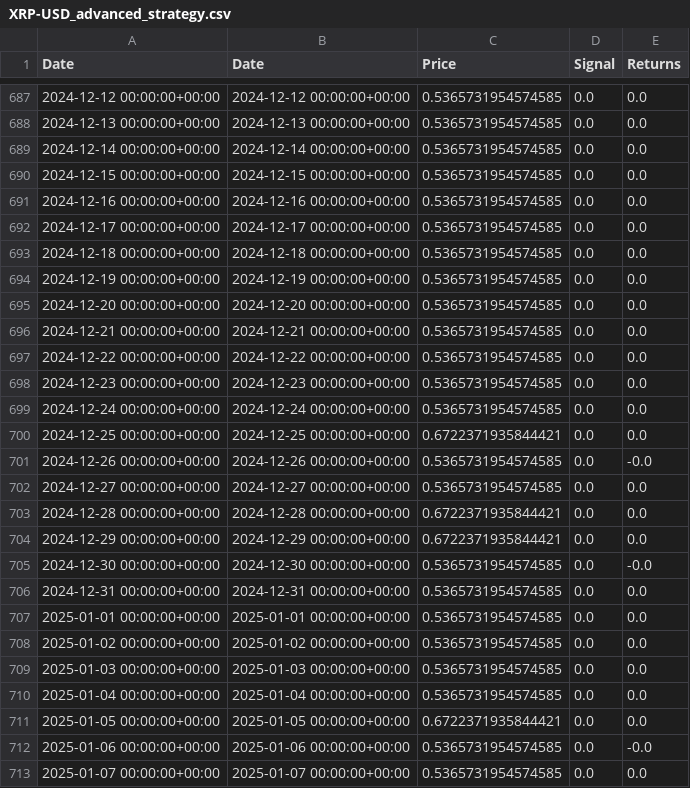
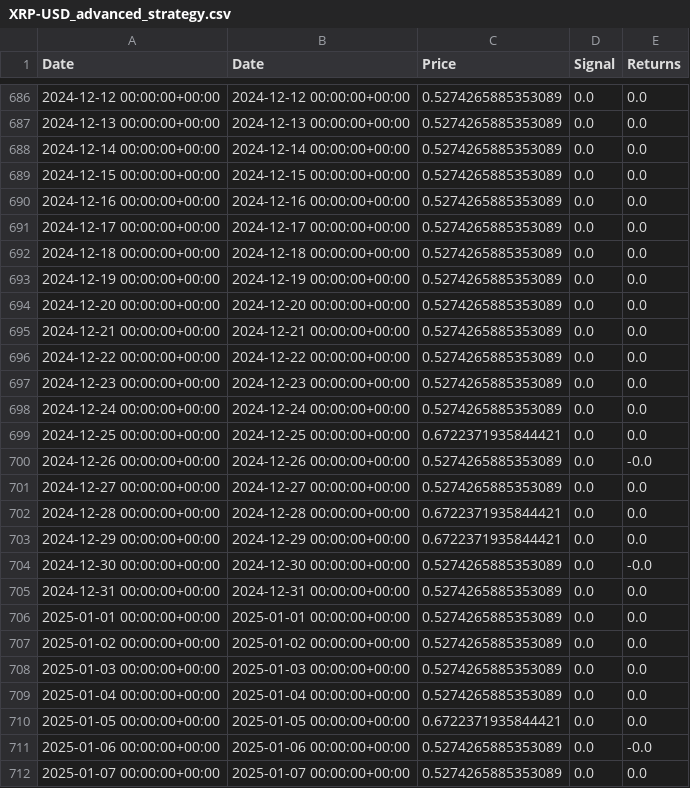
Before and after one commit to vladimir-rurik/FinTech-Market-Analytics, a CSV file: results/XRP-USD_advanced_strategy.csv, drawn as a sheet; only a part is shown, gaps mark what is left out; the diff covers the shown part only.

```diff
--- a/results/XRP-USD_advanced_strategy.csv
+++ b/results/XRP-USD_advanced_strategy.csv
@@ -687,27 +686,27 @@ Date,Date,Price,Signal,Returns
-2024-12-12 00:00:00+00:00,2024-12-12 00:00:00+00:00,0.5365731954574585,0.0,0.0
-2024-12-13 00:00:00+00:00,2024-12-13 00:00:00+00:00,0.5365731954574585,0.0,0.0
-2024-12-14 00:00:00+00:00,2024-12-14 00:00:00+00:00,0.5365731954574585,0.0,0.0
-2024-12-15 00:00:00+00:00,2024-12-15 00:00:00+00:00,0.5365731954574585,0.0,0.0
-2024-12-16 00:00:00+00:00,2024-12-16 00:00:00+00:00,0.5365731954574585,0.0,0.0
-2024-12-17 00:00:00+00:00,2024-12-17 00:00:00+00:00,0.5365731954574585,0.0,0.0
-2024-12-18 00:00:00+00:00,2024-12-18 00:00:00+00:00,0.5365731954574585,0.0,0.0
-2024-12-19 00:00:00+00:00,2024-12-19 00:00:00+00:00,0.5365731954574585,0.0,0.0
-2024-12-20 00:00:00+00:00,2024-12-20 00:00:00+00:00,0.5365731954574585,0.0,0.0
-2024-12-21 00:00:00+00:00,2024-12-21 00:00:00+00:00,0.5365731954574585,0.0,0.0
-2024-12-22 00:00:00+00:00,2024-12-22 00:00:00+00:00,0.5365731954574585,0.0,0.0
-2024-12-23 00:00:00+00:00,2024-12-23 00:00:00+00:00,0.5365731954574585,0.0,0.0
-2024-12-24 00:00:00+00:00,2024-12-24 00:00:00+00:00,0.5365731954574585,0.0,0.0
+2024-12-12 00:00:00+00:00,2024-12-12 00:00:00+00:00,0.5274265885353089,0.0,0.0
+2024-12-13 00:00:00+00:00,2024-12-13 00:00:00+00:00,0.5274265885353089,0.0,0.0
+2024-12-14 00:00:00+00:00,2024-12-14 00:00:00+00:00,0.5274265885353089,0.0,0.0
+2024-12-15 00:00:00+00:00,2024-12-15 00:00:00+00:00,0.5274265885353089,0.0,0.0
+2024-12-16 00:00:00+00:00,2024-12-16 00:00:00+00:00,0.5274265885353089,0.0,0.0
+2024-12-17 00:00:00+00:00,2024-12-17 00:00:00+00:00,0.5274265885353089,0.0,0.0
+2024-12-18 00:00:00+00:00,2024-12-18 00:00:00+00:00,0.5274265885353089,0.0,0.0
+2024-12-19 00:00:00+00:00,2024-12-19 00:00:00+00:00,0.5274265885353089,0.0,0.0
+2024-12-20 00:00:00+00:00,2024-12-20 00:00:00+00:00,0.5274265885353089,0.0,0.0
+2024-12-21 00:00:00+00:00,2024-12-21 00:00:00+00:00,0.5274265885353089,0.0,0.0
+2024-12-22 00:00:00+00:00,2024-12-22 00:00:00+00:00,0.5274265885353089,0.0,0.0
+2024-12-23 00:00:00+00:00,2024-12-23 00:00:00+00:00,0.5274265885353089,0.0,0.0
+2024-12-24 00:00:00+00:00,2024-12-24 00:00:00+00:00,0.5274265885353089,0.0,0.0
 2024-12-25 00:00:00+00:00,2024-12-25 00:00:00+00:00,0.6722371935844421,0.0,0.0
-2024-12-26 00:00:00+00:00,2024-12-26 00:00:00+00:00,0.5365731954574585,0.0,-0.0
-2024-12-27 00:00:00+00:00,2024-12-27 00:00:00+00:00,0.5365731954574585,0.0,0.0
+2024-12-26 00:00:00+00:00,2024-12-26 00:00:00+00:00,0.5274265885353089,0.0,-0.0
+2024-12-27 00:00:00+00:00,2024-12-27 00:00:00+00:00,0.5274265885353089,0.0,0.0
 2024-12-28 00:00:00+00:00,2024-12-28 00:00:00+00:00,0.6722371935844421,0.0,0.0
 2024-12-29 00:00:00+00:00,2024-12-29 00:00:00+00:00,0.6722371935844421,0.0,0.0
-2024-12-30 00:00:00+00:00,2024-12-30 00:00:00+00:00,0.5365731954574585,0.0,-0.0
-2024-12-31 00:00:00+00:00,2024-12-31 00:00:00+00:00,0.5365731954574585,0.0,0.0
-2025-01-01 00:00:00+00:00,2025-01-01 00:00:00+00:00,0.5365731954574585,0.0,0.0
-2025-01-02 00:00:00+00:00,2025-01-02 00:00:00+00:00,0.5365731954574585,0.0,0.0
-2025-01-03 00:00:00+00:00,2025-01-03 00:00:00+00:00,0.5365731954574585,0.0,0.0
-2025-01-04 00:00:00+00:00,2025-01-04 00:00:00+00:00,0.5365731954574585,0.0,0.0
+2024-12-30 00:00:00+00:00,2024-12-30 00:00:00+00:00,0.5274265885353089,0.0,-0.0
+2024-12-31 00:00:00+00:00,2024-12-31 00:00:00+00:00,0.5274265885353089,0.0,0.0
+2025-01-01 00:00:00+00:00,2025-01-01 00:00:00+00:00,0.5274265885353089,0.0,0.0
+2025-01-02 00:00:00+00:00,2025-01-02 00:00:00+00:00,0.5274265885353089,0.0,0.0
+2025-01-03 00:00:00+00:00,2025-01-03 00:00:00+00:00,0.5274265885353089,0.0,0.0
+2025-01-04 00:00:00+00:00,2025-01-04 00:00:00+00:00,0.5274265885353089,0.0,0.0
 2025-01-05 00:00:00+00:00,2025-01-05 00:00:00+00:00,0.6722371935844421,0.0,0.0
-2025-01-06 00:00:00+00:00,2025-01-06 00:00:00+00:00,0.5365731954574585,0.0,-0.0
-2025-01-07 00:00:00+00:00,2025-01-07 00:00:00+00:00,0.5365731954574585,0.0,0.0
+2025-01-06 00:00:00+00:00,2025-01-06 00:00:00+00:00,0.5274265885353089,0.0,-0.0
+2025-01-07 00:00:00+00:00,2025-01-07 00:00:00+00:00,0.5274265885353089,0.0,0.0
```
Also changed, not shown: 1 removed row and 48 edited cells elsewhere in this file, results/BTC-USD_advanced_strategy.csv, results/ETH-USD_advanced_strategy.csv, 4 other files.
